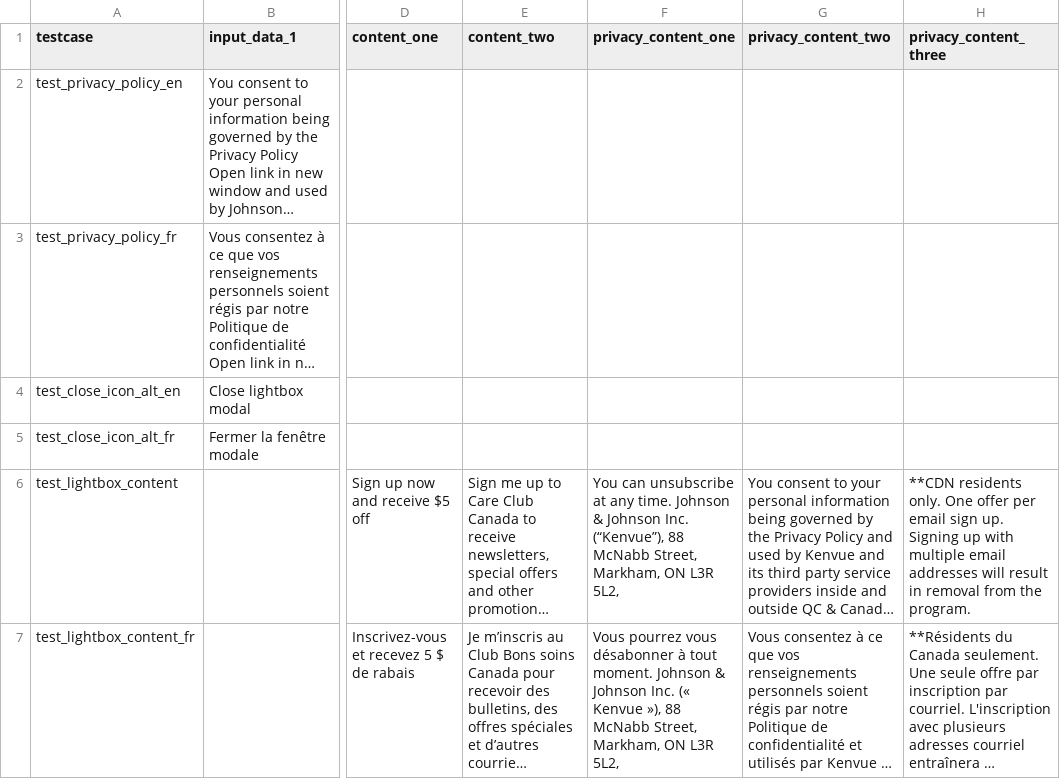
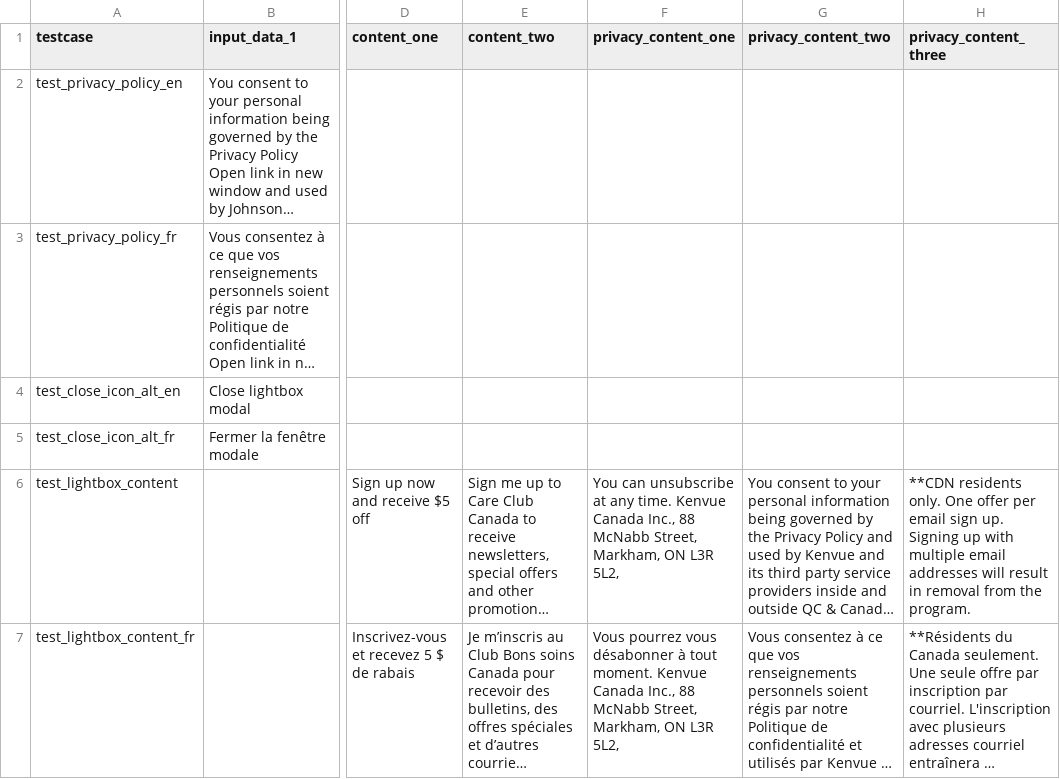
Before and after one commit to sairaj2365/CRM, a CSV file: test_data/lightbox_privacy_policy.csv, drawn as a sheet; only a part is shown, gaps mark what is left out; long unchanged cells end in …; the diff names each change by its address in the sheet, - before the commit and + after, or states it on an @@ line.

```diff
--- a/test_data/lightbox_privacy_policy.csv
+++ b/test_data/lightbox_privacy_policy.csv
-F6 (privacy_content_one): …any time. Johnson & Johnson Inc. (“Kenvue”), 88 McNabb…
+F6 (privacy_content_one): …any time. Kenvue Canada Inc., 88 McNabb…
-F7 (privacy_content_one): …tout moment. Johnson & Johnson Inc. (« Kenvue »), 88 McNabb…
+F7 (privacy_content_one): …tout moment. Kenvue Canada Inc., 88 McNabb…
```
Also changed, not shown: 11 other files.
